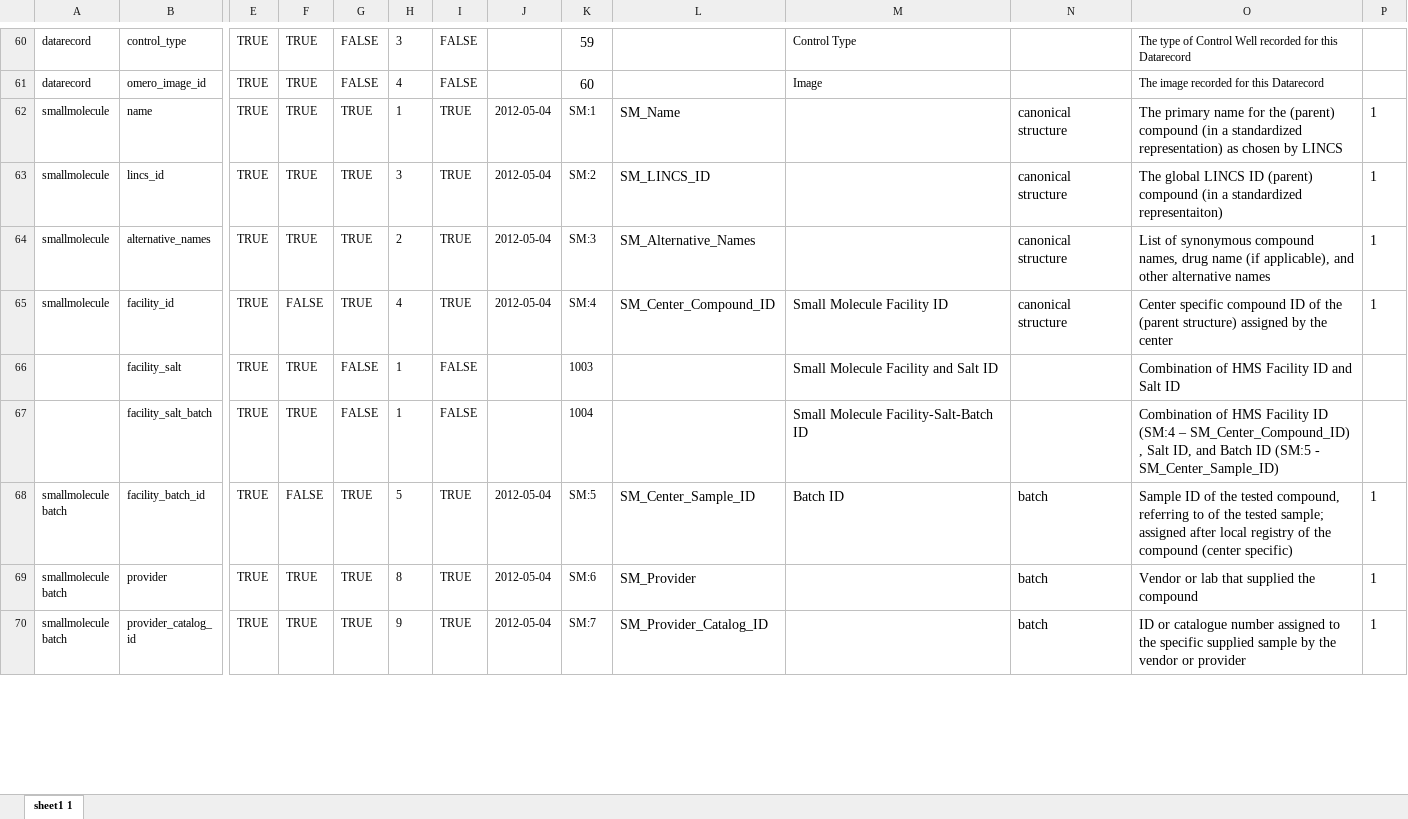
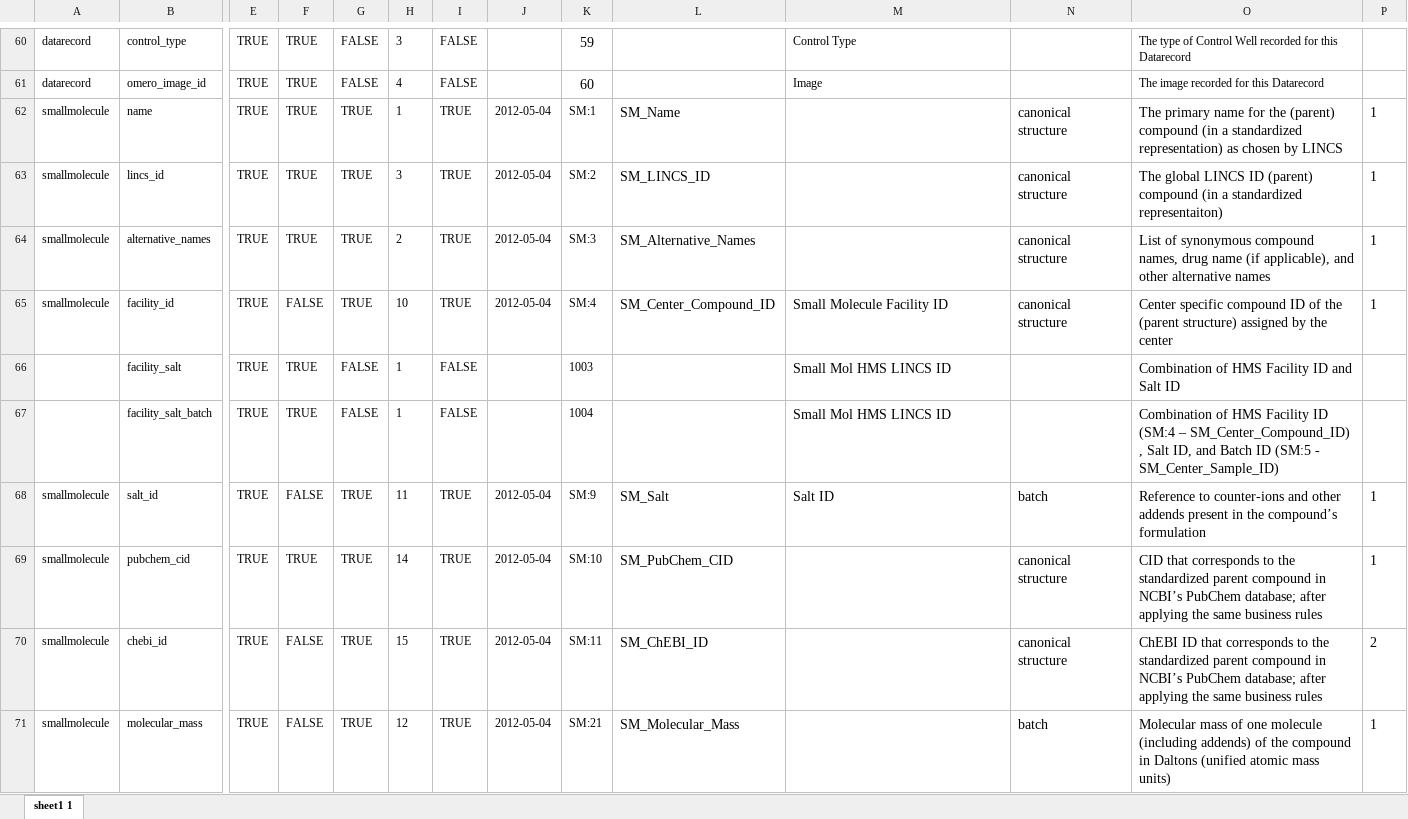
Before and after one commit to hmslincs/hmslincs, an Excel workbook: sampledata/fieldinformation.xlsx, sheet sheet1 1, drawn as a sheet; only a part is shown, gaps mark what is left out; the shorter side is filled out with more unchanged rows; values as stored, in another font and other column widths than the file's, no borders; rows hold the shown columns only; the diff covers the shown part only; the diff names each change by its address in the sheet, - before the commit and + after, or states it on an @@ line.

Commit message:
- datarecords linked to small molecule rather than batch - import_dataset will delete existing study if it exists - utilized dataset to add Nominal and Other targets to the small molecule detail page as a customized dataset - added target_test_dataset.xls, temporarily, to the main build for demonstration -pubchem, other links - stability: 0.8

```diff
--- a/sampledata/fieldinformation.xlsx (sheet sheet1 1)
+++ b/sampledata/fieldinformation.xlsx (sheet sheet1 1)
-H65: 4
+H65: 10
-M66: Small Molecule Facility and Salt ID
+M66: Small Mol HMS LINCS ID
-M67: Small Molecule Facility-Salt-Batch ID
+M67: Small Mol HMS LINCS ID
+row 68: smallmolecule | salt_id | TRUE | FALSE | TRUE | 11 | TRUE | 2012-05-04 | SM:9 | SM_Salt | Salt ID | batch | Reference to counter-ions and other addends present in the compound’s formulation | 1
+row 69: smallmolecule | pubchem_cid | TRUE | TRUE | TRUE | 14 | TRUE | 2012-05-04 | SM:10 | SM_PubChem_CID |  | canonical structure | CID that corresponds to the standardized parent compound in NCBI’s PubChem database; after applying the same business rules | 1
+row 70: smallmolecule | chebi_id | TRUE | FALSE | TRUE | 15 | TRUE | 2012-05-04 | SM:11 | SM_ChEBI_ID |  | canonical structure | ChEBI ID that corresponds to the standardized parent compound in NCBI’s PubChem database; after applying the same business rules | 2
+row 71: smallmolecule | molecular_mass | TRUE | FALSE | TRUE | 12 | TRUE | 2012-05-04 | SM:21 | SM_Molecular_Mass |  | batch | Molecular mass of one molecule (including addends) of the compound in Daltons (unified atomic mass units) | 1
```
Also changed, not shown: 9 added rows, 13 removed rows and 23 edited cells elsewhere in this sheet, 14 other files.
